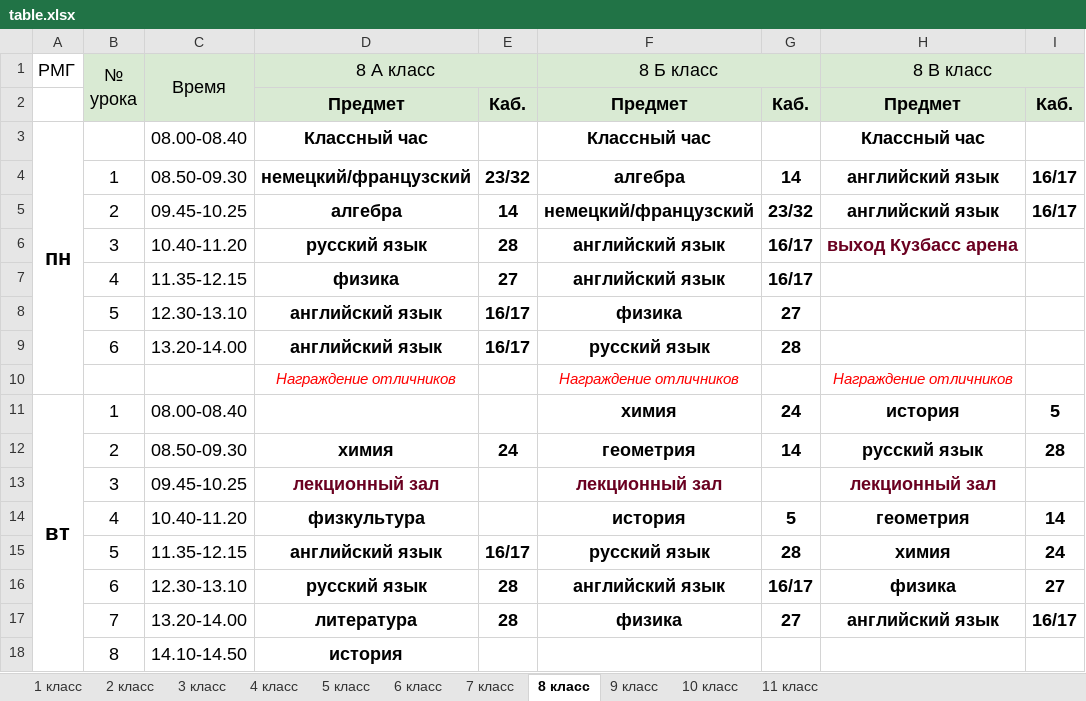
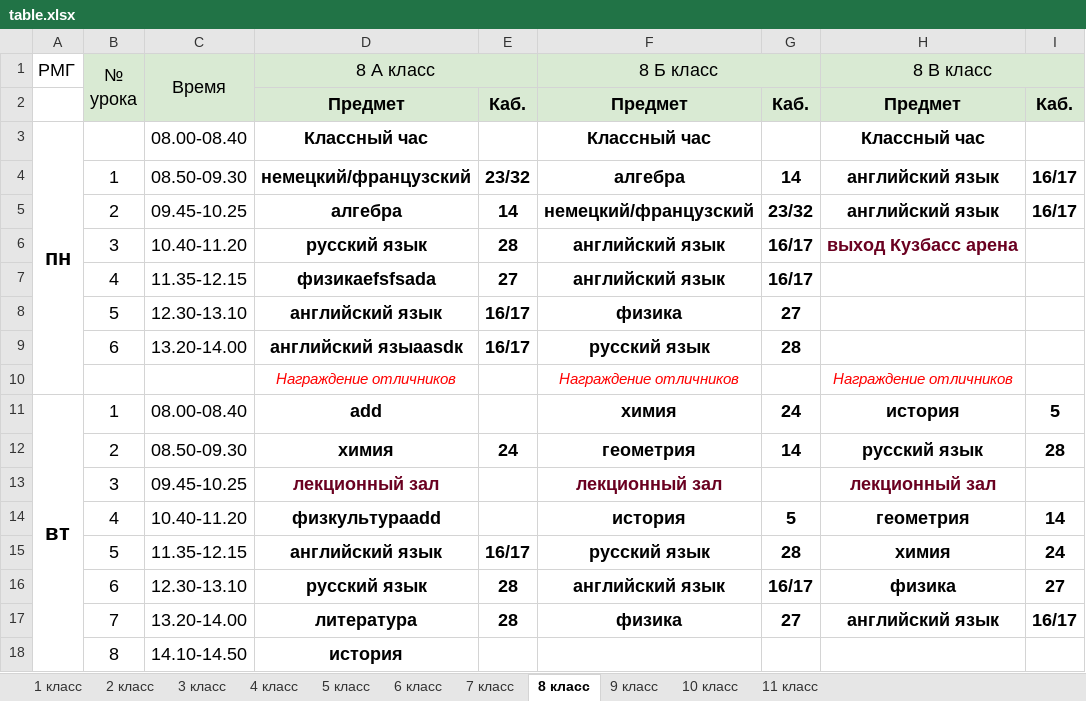
Before and after one commit to sakurartro/school_schedule, an Excel workbook: table.xlsx, sheet 8 класс, drawn as a sheet; only a part is shown; values as stored, in another font and other column widths than the file's, no borders; the diff names each change by its address in the sheet, - before the commit and + after, or states it on an @@ line.

```diff
--- a/table.xlsx (sheet 8 класс)
+++ b/table.xlsx (sheet 8 класс)
-D7 (8 А класс): физика
+D7 (8 А класс): физикаefsfsada
-D9 (8 А класс): английский язык
+D9 (8 А класс): английский языaasdк
-D11 (8 А класс): (empty)
+D11 (8 А класс): add
-D14 (8 А класс): физкультура
+D14 (8 А класс): физкультураadd
```
Also changed, not shown: tables/8566501752.xlsx, 17 other files.
